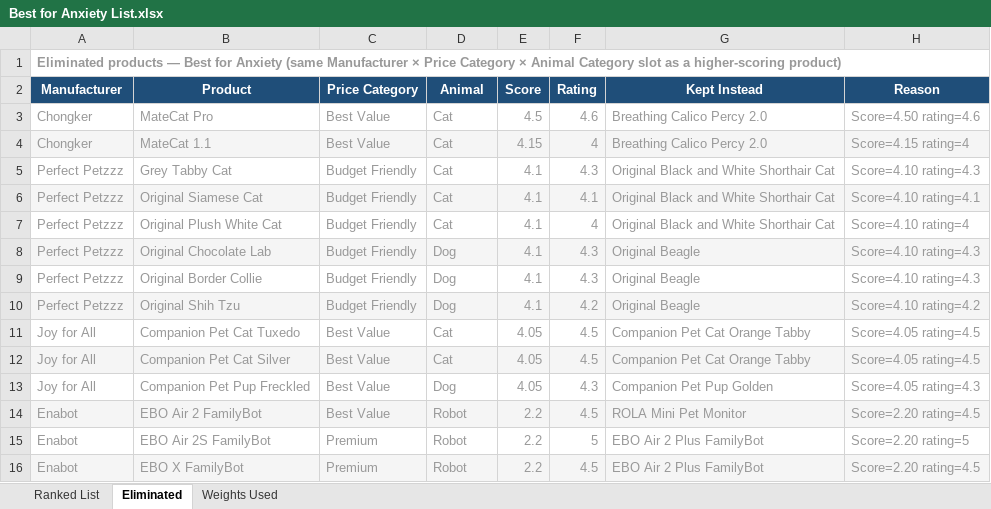
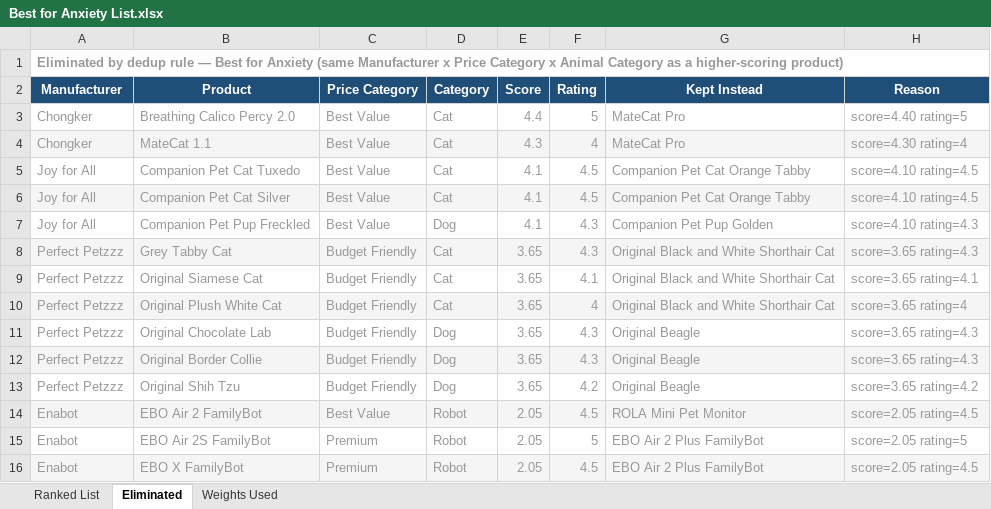
Before and after one commit to timsthomasson-cpu/Interactive-Pet-Marketplace, an Excel workbook: Documentation/Best For Lists/Best for Anxiety List.xlsx, sheet Eliminated, drawn as a sheet; values as stored, in another font and other column widths than the file's, no borders; removed rows and columns are numbered as before the commit, all else as after; the diff names each change by its address in the sheet, - before the commit and + after, or states it on an @@ line.

```diff
--- a/Documentation/Best For Lists/Best for Anxiety List.xlsx (sheet Eliminated)
+++ b/Documentation/Best For Lists/Best for Anxiety List.xlsx (sheet Eliminated)
-A1 (Manufacturer): Eliminated products — Best for Anxiety (same Manufacturer × Price Category × Animal Category slot as a…
+A1 (Manufacturer): Eliminated by dedup rule — Best for Anxiety (same Manufacturer x Price Category x Animal Category as a…
-D2: Animal
+D2: Category
-row 3: Chongker | MateCat Pro | Best Value | Cat | 4.5 | 4.6 | Breathing Calico Percy 2.0 | Score=4.50 rating=4.6
+row 3: Chongker | Breathing Calico Percy 2.0 | Best Value | Cat | 4.4 | 5 | MateCat Pro | score=4.40 rating=5
-E4 (Score): 4.15
+E4 (Score): 4.3
-G4 (Kept Instead): Breathing Calico Percy 2.0
+G4 (Kept Instead): MateCat Pro
-H4 (Reason): Score=4.15 rating=4
+H4 (Reason): score=4.30 rating=4
+row 5: Joy for All | Companion Pet Cat Tuxedo | Best Value | Cat | 4.1 | 4.5 | Companion Pet Cat Orange Tabby | score=4.10 rating=4.5
+row 6: Joy for All | Companion Pet Cat Silver | Best Value | Cat | 4.1 | 4.5 | Companion Pet Cat Orange Tabby | score=4.10 rating=4.5
+row 7: Joy for All | Companion Pet Pup Freckled | Best Value | Dog | 4.1 | 4.3 | Companion Pet Pup Golden | score=4.10 rating=4.3
-A8:H8 fill: none
+A8:H8 fill: #F5F5F5
-E8:E13 (Score): 4.1
+E8:E13 (Score): 3.65
-H8 (Reason): Score=4.10 rating=4.3
+H8 (Reason): score=3.65 rating=4.3
-A9:H9 fill: #F5F5F5
+A9:H9 fill: none
-H9 (Reason): Score=4.10 rating=4.1
+H9 (Reason): score=3.65 rating=4.1
-A10:H10 fill: none
+A10:H10 fill: #F5F5F5
-H10 (Reason): Score=4.10 rating=4
+H10 (Reason): score=3.65 rating=4
-A11:H11 fill: #F5F5F5
+A11:H11 fill: none
-H11:H12 (Reason): Score=4.10 rating=4.3
+H11:H12 (Reason): score=3.65 rating=4.3
-A12:H12 fill: none
+A12:H12 fill: #F5F5F5
-A13:H13 fill: #F5F5F5
+A13:H13 fill: none
-H13 (Reason): Score=4.10 rating=4.2
+H13 (Reason): score=3.65 rating=4.2
-row 11: Joy for All | Companion Pet Cat Tuxedo | Best Value | Cat | 4.05 | 4.5 | Companion Pet Cat Orange Tabby | Score=4.05 rating=4.5
-row 12: Joy for All | Companion Pet Cat Silver | Best Value | Cat | 4.05 | 4.5 | Companion Pet Cat Orange Tabby | Score=4.05 rating=4.5
-row 13: Joy for All | Companion Pet Pup Freckled | Best Value | Dog | 4.05 | 4.3 | Companion Pet Pup Golden | Score=4.05 rating=4.3
-E14:E16 (Score): 2.2
+E14:E16 (Score): 2.05
-H14 (Reason): Score=2.20 rating=4.5
+H14 (Reason): score=2.05 rating=4.5
-H15 (Reason): Score=2.20 rating=5
+H15 (Reason): score=2.05 rating=5
-H16 (Reason): Score=2.20 rating=4.5
+H16 (Reason): score=2.05 rating=4.5
```
Also changed, not shown: sheet Ranked List, sheet Weights Used, Documentation/Best For Lists/Best for Children List.xlsx, Documentation/Best For Lists/Best for Seniors in Memory Care Facilities List.xlsx, 35 other files.
